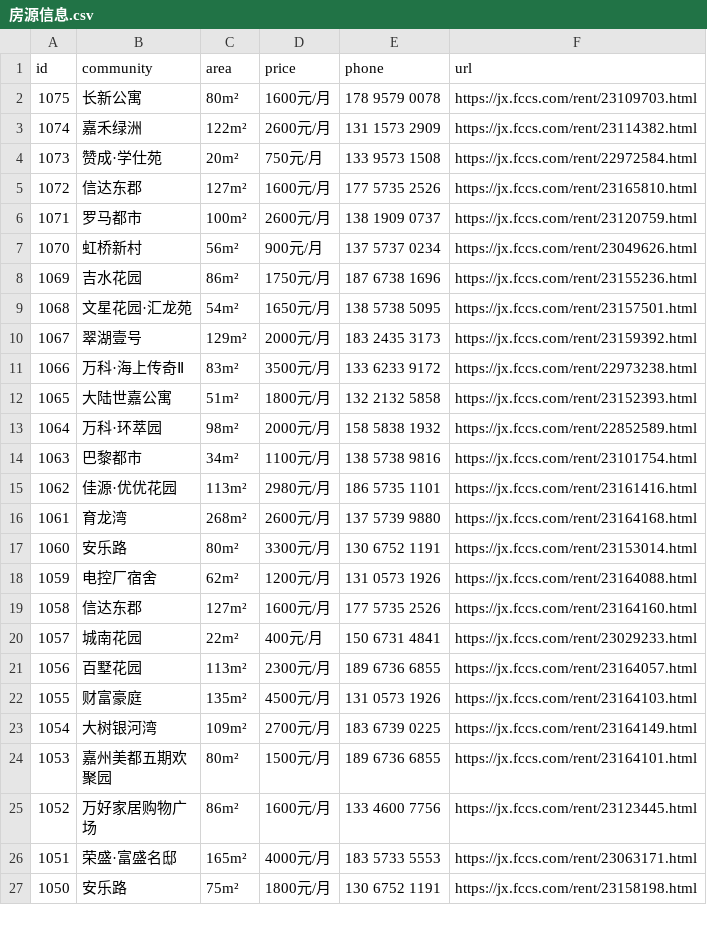
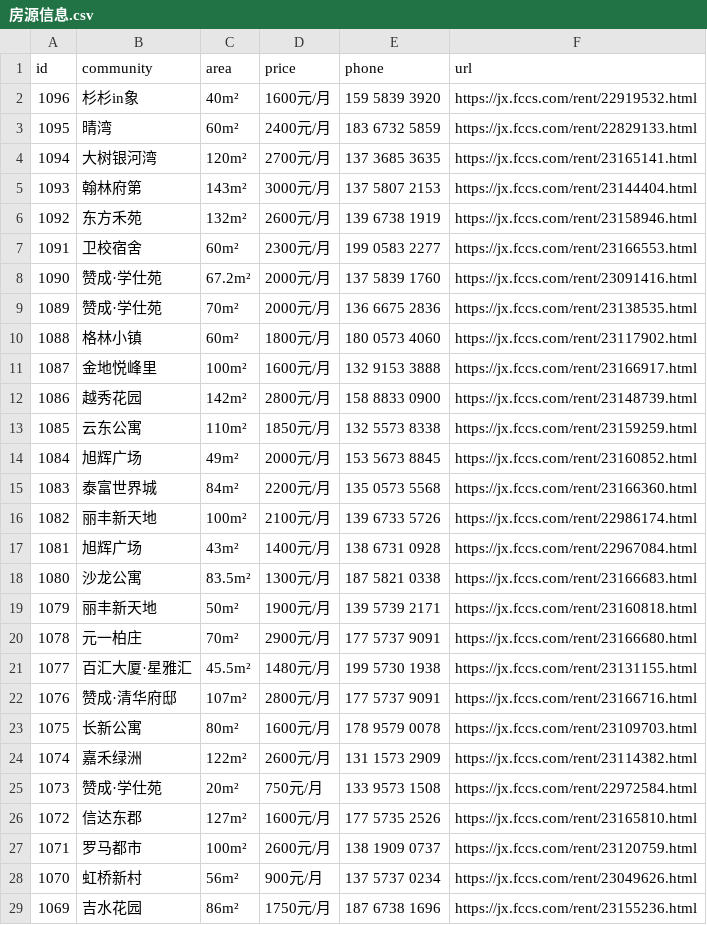
Before and after one commit to CharmingVanilla/rentalScrapy, a CSV file: 房源信息.csv, drawn as a sheet; only a part is shown; the shorter side is filled out with more unchanged rows.

```diff
--- a/房源信息.csv
+++ b/房源信息.csv
@@ -1,2 +1,23 @@
 id,community,area,price,phone,url
+1096,杉杉in象,40m²,1600元/月,159 5839 3920,https://jx.fccs.com/rent/22919532.html
+1095,晴湾,60m²,2400元/月,183 6732 5859,https://jx.fccs.com/rent/22829133.html
+1094,大树银河湾,120m²,2700元/月,137 3685 3635,https://jx.fccs.com/rent/23165141.html
+1093,翰林府第,143m²,3000元/月,137 5807 2153,https://jx.fccs.com/rent/23144404.html
+1092,东方禾苑,132m²,2600元/月,139 6738 1919,https://jx.fccs.com/rent/23158946.html
+1091,卫校宿舍,60m²,2300元/月,199 0583 2277,https://jx.fccs.com/rent/23166553.html
+1090,赞成·学仕苑,67.2m²,2000元/月,137 5839 1760,https://jx.fccs.com/rent/23091416.html
+1089,赞成·学仕苑,70m²,2000元/月,136 6675 2836,https://jx.fccs.com/rent/23138535.html
+1088,格林小镇,60m²,1800元/月,180 0573 4060,https://jx.fccs.com/rent/23117902.html
+1087,金地悦峰里,100m²,1600元/月,132 9153 3888,https://jx.fccs.com/rent/23166917.html
+1086,越秀花园,142m²,2800元/月,158 8833 0900,https://jx.fccs.com/rent/23148739.html
+1085,云东公寓,110m²,1850元/月,132 5573 8338,https://jx.fccs.com/rent/23159259.html
+1084,旭辉广场,49m²,2000元/月,153 5673 8845,https://jx.fccs.com/rent/23160852.html
+1083,泰富世界城,84m²,2200元/月,135 0573 5568,https://jx.fccs.com/rent/23166360.html
+1082,丽丰新天地,100m²,2100元/月,139 6733 5726,https://jx.fccs.com/rent/22986174.html
+1081,旭辉广场,43m²,1400元/月,138 6731 0928,https://jx.fccs.com/rent/22967084.html
+1080,沙龙公寓,83.5m²,1300元/月,187 5821 0338,https://jx.fccs.com/rent/23166683.html
+1079,丽丰新天地,50m²,1900元/月,139 5739 2171,https://jx.fccs.com/rent/23160818.html
+1078,元一柏庄,70m²,2900元/月,177 5737 9091,https://jx.fccs.com/rent/23166680.html
+1077,百汇大厦·星雅汇,45.5m²,1480元/月,199 5730 1938,https://jx.fccs.com/rent/23131155.html
+1076,赞成·清华府邸,107m²,2800元/月,177 5737 9091,https://jx.fccs.com/rent/23166716.html
 1075,长新公寓,80m²,1600元/月,178 9579 0078,https://jx.fccs.com/rent/23109703.html
```
Also changed, not shown: 3 other files.
